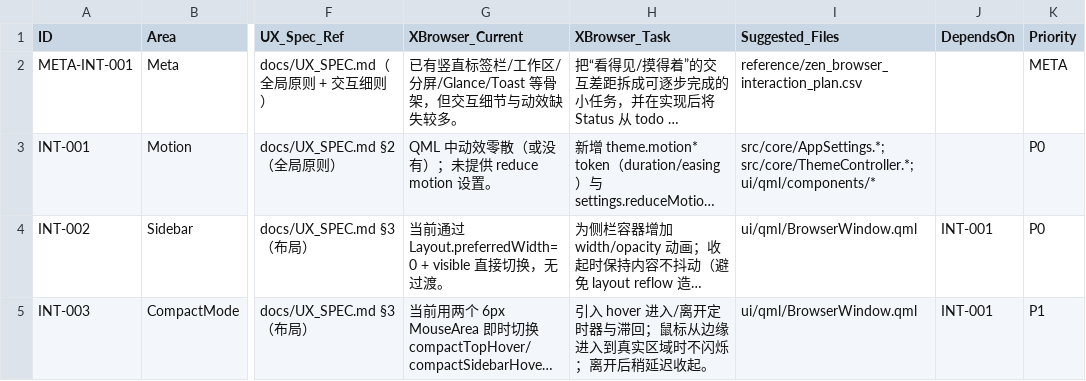
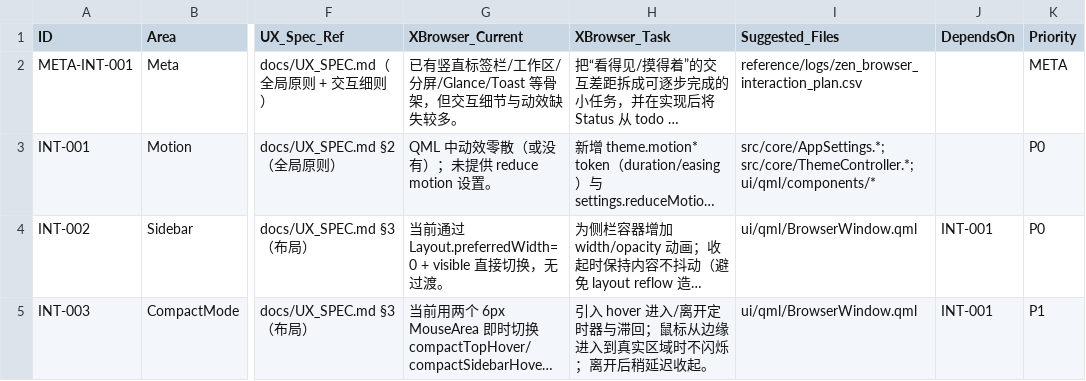
Before and after one commit to pxh52013145/Xbrowser, a CSV file: reference/logs/zen_browser_interaction_plan.csv (was reference/zen_browser_interaction_plan.csv), drawn as a sheet; only a part is shown, gaps mark what is left out; long unchanged cells end in …; the diff names each change by its address in the sheet, - before the commit and + after, or states it on an @@ line.

```diff
--- a/reference/zen_browser_interaction_plan.csv
+++ b/reference/logs/zen_browser_interaction_plan.csv
-I2 (Suggested_Files): reference/zen_browser_interaction_plan.csv
+I2 (Suggested_Files): reference/logs/zen_browser_interaction_plan.csv
```
Also changed, not shown: reference/logs/zen_browser_feature_impl_plan.csv, reference/logs/zen_browser_feature_layout.csv, 10 other files.
